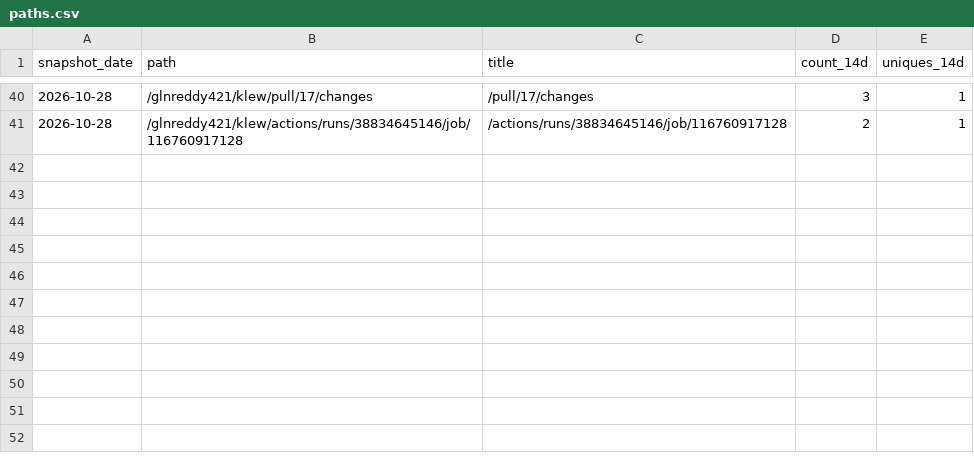
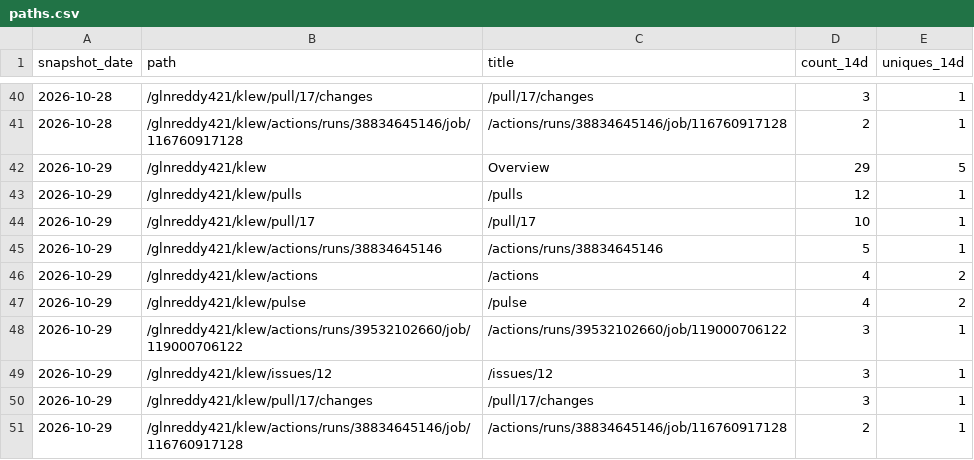
Before and after one commit to glnreddy421/klew, a CSV file: stats/paths.csv, drawn as a sheet; only a part is shown, gaps mark what is left out; the diff names each change by its address in the sheet, - before the commit and + after, or states it on an @@ line.

```diff
--- a/stats/paths.csv
+++ b/stats/paths.csv
+row 42: 2026-10-29 | /glnreddy421/klew | Overview | 29 | 5
+row 43: 2026-10-29 | /glnreddy421/klew/pulls | /pulls | 12 | 1
+row 44: 2026-10-29 | /glnreddy421/klew/pull/17 | /pull/17 | 10 | 1
+row 45: 2026-10-29 | /glnreddy421/klew/actions/runs/38834645146 | /actions/runs/38834645146 | 5 | 1
+row 46: 2026-10-29 | /glnreddy421/klew/actions | /actions | 4 | 2
+row 47: 2026-10-29 | /glnreddy421/klew/pulse | /pulse | 4 | 2
+row 48: 2026-10-29 | /glnreddy421/klew/actions/runs/39532102660/job/119000706122 | /actions/runs/39532102660/job/119000706122 | 3 | 1
+row 49: 2026-10-29 | /glnreddy421/klew/issues/12 | /issues/12 | 3 | 1
+row 50: 2026-10-29 | /glnreddy421/klew/pull/17/changes | /pull/17/changes | 3 | 1
+row 51: 2026-10-29 | /glnreddy421/klew/actions/runs/38834645146/job/116760917128 | /actions/runs/38834645146/job/116760917128 | 2 | 1
```
Also changed, not shown: stats/clones.csv, stats/downloads.csv, 3 other files.
